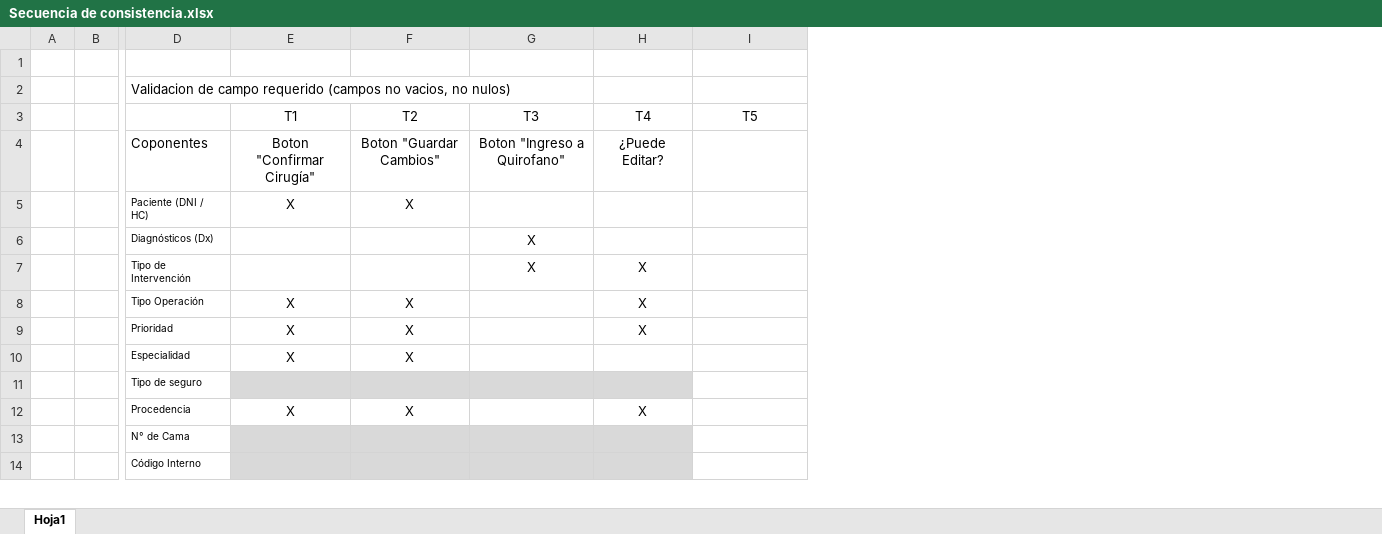
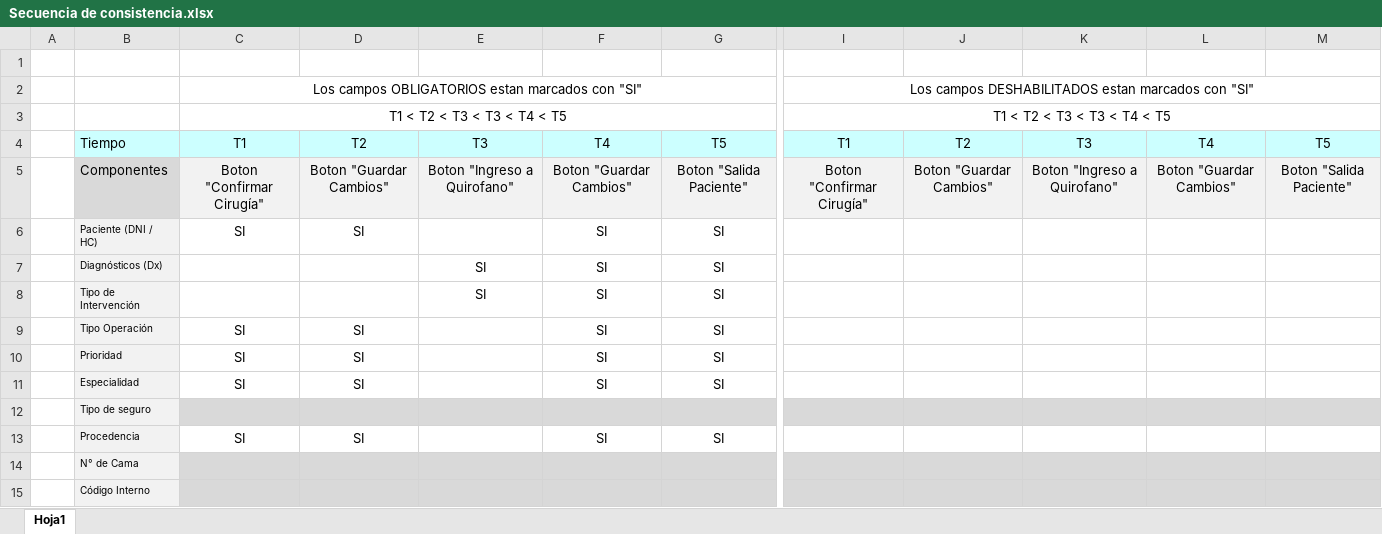
Before and after one commit to jhonyvp2000/BackCQ, an Excel workbook: Secuencia de consistencia.xlsx, sheet Hoja1, drawn as a sheet; only a part is shown, gaps mark what is left out; values as stored, in another font and other column widths than the file's, no borders; removed rows and columns are numbered as before the commit, all else as after; rows hold the shown columns only; the diff covers the shown part only; the diff names each change by its address in the sheet, - before the commit and + after, or states it on an @@ line.

```diff
--- a/Secuencia de consistencia.xlsx (sheet Hoja1)
+++ b/Secuencia de consistencia.xlsx (sheet Hoja1)
-column B, empty
+column C, rows 4-13: T1 | Boton "Confirmar Cirugía" | SI |  |  | SI | SI | SI |  | SI
+column D, rows 4-13: T2 | Boton "Guardar Cambios" | SI |  |  | SI | SI | SI |  | SI
+column E, rows 4-8: T3 | Boton "Ingreso a Quirofano" |  | SI | SI
+column F, rows 4-13: T4 | Boton "Guardar Cambios" | SI | SI | SI | SI | SI | SI |  | SI
+column G, rows 4-13: T5 | Boton "Salida Paciente" | SI | SI | SI | SI | SI | SI |  | SI
-column H, rows 3-12: T4 | ¿Puede Editar? |  |  | X | X | X |  |  | X
+column L, rows 4-5: T4 | Boton "Guardar Cambios"
-row 2:  |  | Validacion de campo requerido (campos no vacios, no nulos)
+row 2:  |  | Los campos OBLIGATORIOS estan marcados con "SI" |  |  |  |  | Los campos DESHABILITADOS estan marcados con "SI"
+row 3:  |  | T1 < T2 < T3 < T3 < T4 < T5 |  |  |  |  | T1 < T2 < T3 < T3 < T4 < T5
-B4: (empty)
+B4: Tiempo
-B4 fill: none
+B4 fill: #CCFFFF
-I4:K4 fill: none
+I4:K4 fill: #CCFFFF
-M4 fill: none
+M4 fill: #CCFFFF
-B5: Coponentes
+B5: Componentes
-B5 fill: none
+B5 fill: #D9D9D9
-I5:K5 fill: none
+I5:K5 fill: #F2F2F2
-M5: (empty)
+M5: Boton "Salida Paciente"
-M5 fill: none
+M5 fill: #F2F2F2
-B6:B15 fill: none
+B6:B15 fill: #F2F2F2
-I6: X
+I6: (empty)
-J6: X
+J6: (empty)
-K7:K8: X
+K7:K8: (empty)
-I9:I11: X
+I9:I11: (empty)
-J9:J11: X
+J9:J11: (empty)
-M12 fill: none
+M12 fill: #D9D9D9
-I13: X
+I13: (empty)
-J13: X
+J13: (empty)
-M14:M15 fill: none
+M14:M15 fill: #D9D9D9
```
Also changed, not shown: 1 added column, 1 removed column, 11 edited cells and cell formats elsewhere in this sheet, 1 other file.
